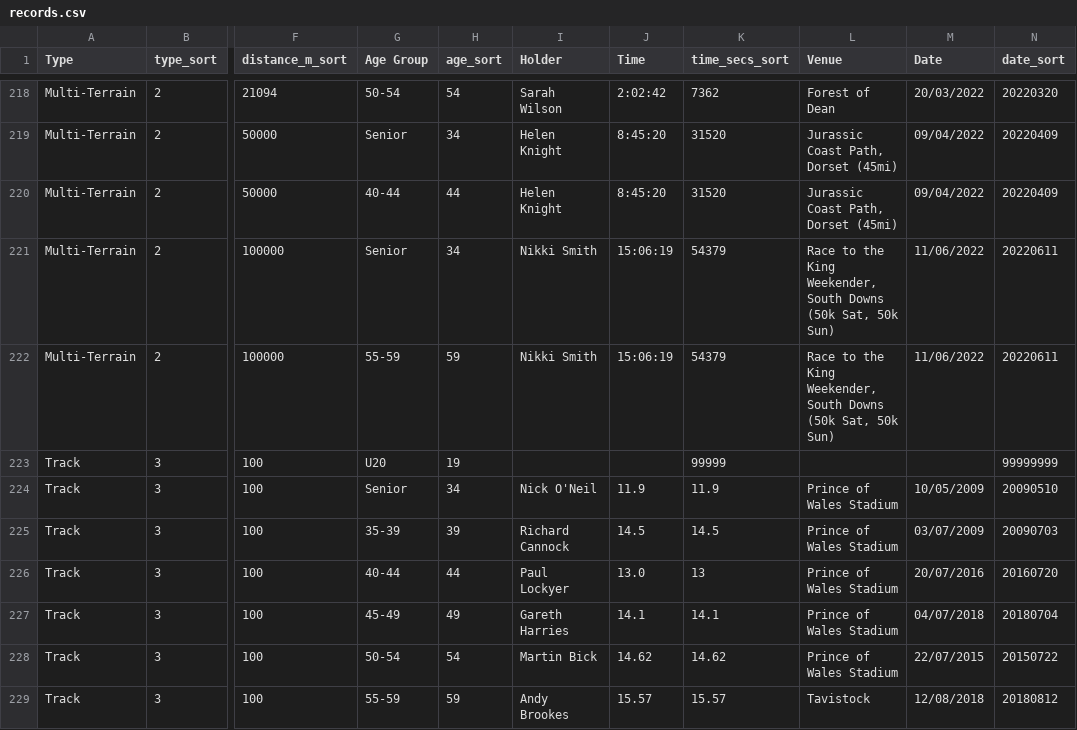
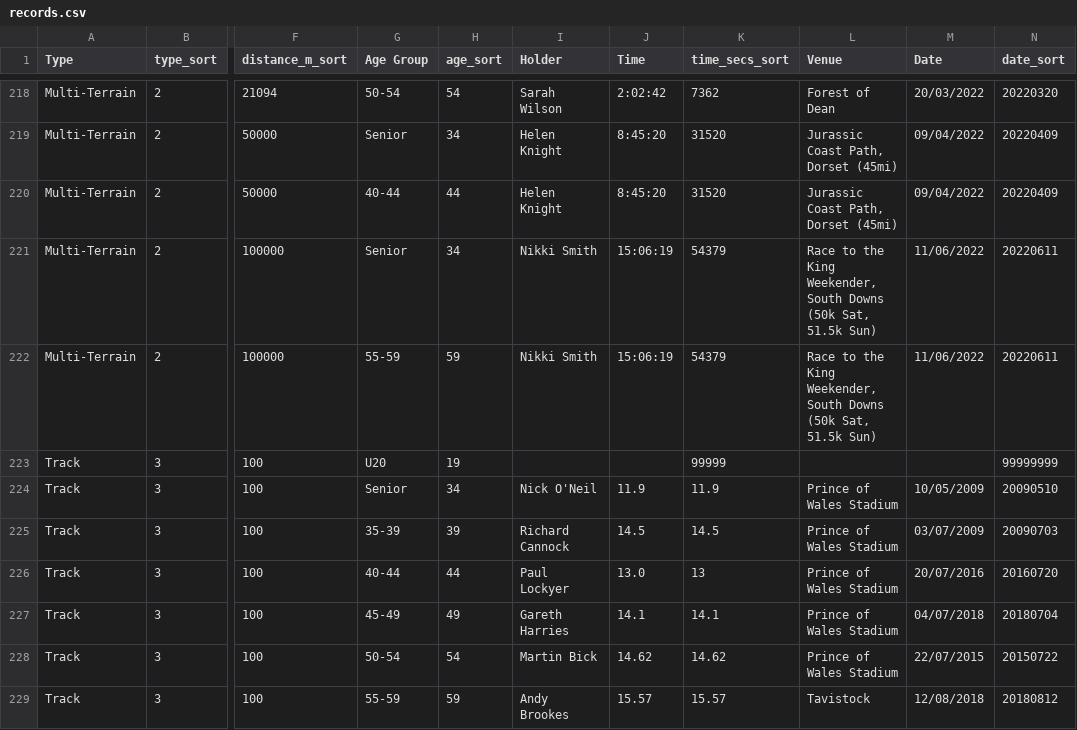
Before and after one commit to CLCStriders/striders, a CSV file: _data/records.csv, drawn as a sheet; only a part is shown, gaps mark what is left out; the diff names each change by its address in the sheet, - before the commit and + after, or states it on an @@ line.

Commit message:
nikki smith 100k correction

```diff
--- a/_data/records.csv
+++ b/_data/records.csv
-L221:L222 (Venue): …(50k Sat, 50k Sun)
+L221:L222 (Venue): …(50k Sat, 51.5k Sun)
```
